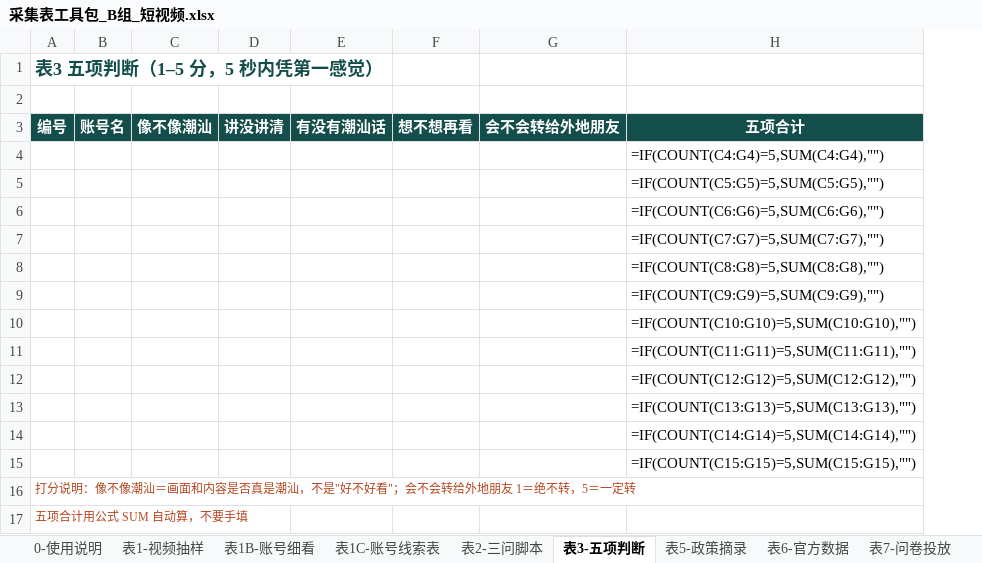
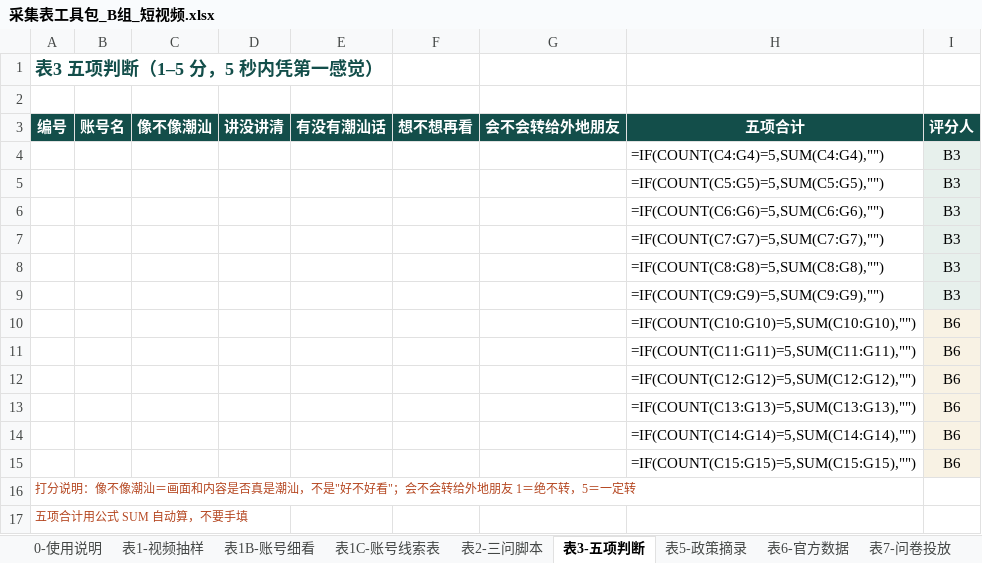
Before and after one commit to yubinpeng2020/chaoshan-vr-team-plan, an Excel workbook: files/采集表工具包_B组_短视频.xlsx, sheet 表3-五项判断, drawn as a sheet; values as stored, in another font and other column widths than the file's, no borders; formulas without a stored value are shown as written; the diff names each change by its address in the sheet, - before the commit and + after, or states it on an @@ line.

```diff
--- a/files/采集表工具包_B组_短视频.xlsx (sheet 表3-五项判断)
+++ b/files/采集表工具包_B组_短视频.xlsx (sheet 表3-五项判断)
+column I (评分人), rows 4-15: B3 | B3 | B3 | B3 | B3 | B3 | B6 | B6 | B6 | B6 | B6 | B6
```
Also changed, not shown: sheet 表2-三问脚本, sheet 表7-问卷投放, sheet 表6-官方数据, sheet 0-使用说明, sheet 表1B-账号细看, sheet 表5-政策摘录, 9 other files.
